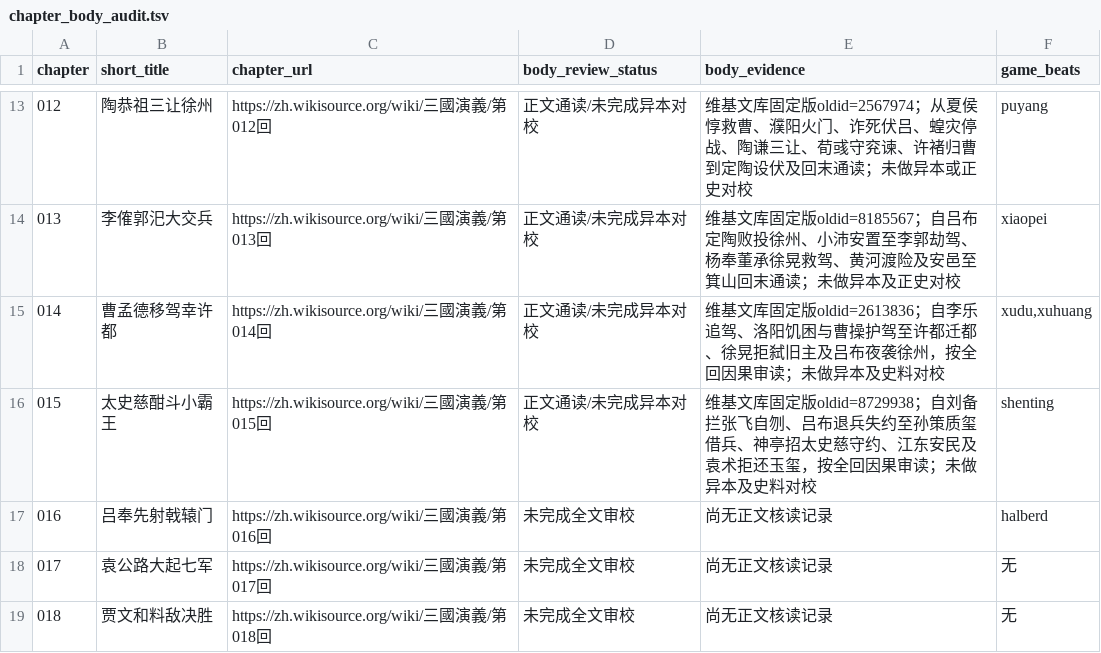
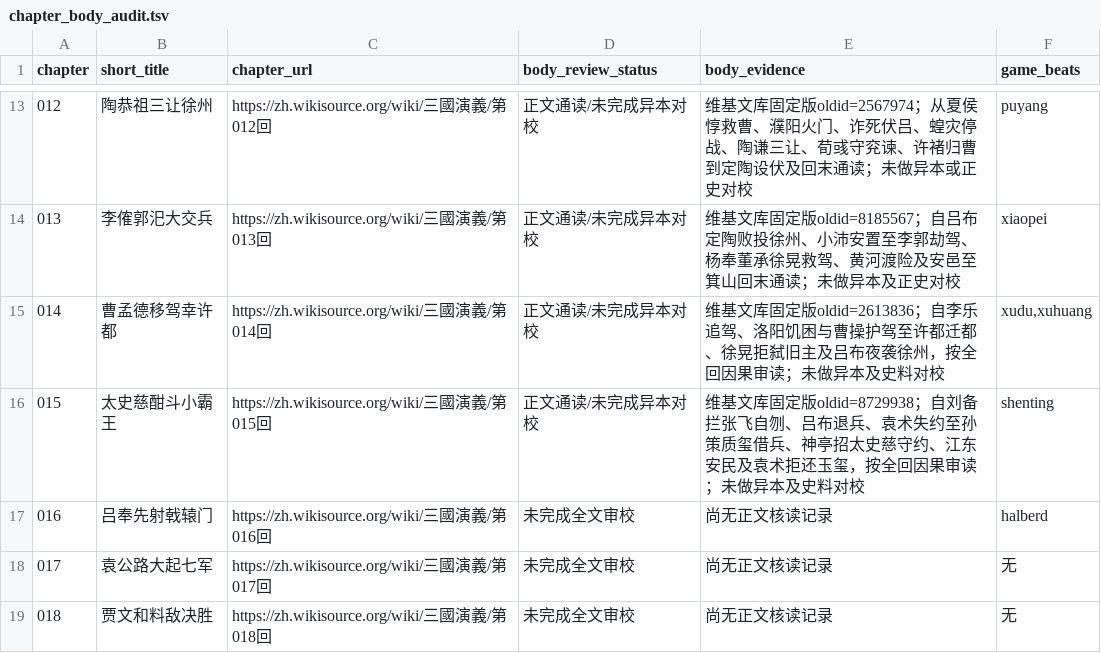
Before and after one commit to jackson-heylion/Three-Kingdoms-Spire-Reborn, a TSV file: data/chapter_body_audit.tsv, drawn as a sheet; only a part is shown, gaps mark what is left out.

Commit message:
docs(p1): attribute chapter 15 broken promise to Yuan Shu

```diff
--- a/data/chapter_body_audit.tsv
+++ b/data/chapter_body_audit.tsv
@@ -15,3 +15,3 @@ chapter	short_title	chapter_url	body_review_status	body_evidence	game_beats
 014	曹孟德移驾幸许都	https://zh.wikisource.org/wiki/三國演義/第014回	正文通读/未完成异本对校	维基文库固定版oldid=2613836；自李乐追驾、洛阳饥困与曹操护驾至许都迁都、徐晃拒弑旧主及吕布夜袭徐州，按全回因果审读；未做异本及史料对校	xudu,xuhuang
-015	太史慈酣斗小霸王	https://zh.wikisource.org/wiki/三國演義/第015回	正文通读/未完成异本对校	维基文库固定版oldid=8729938；自刘备拦张飞自刎、吕布退兵失约至孙策质玺借兵、神亭招太史慈守约、江东安民及袁术拒还玉玺，按全回因果审读；未做异本及史料对校	shenting
+015	太史慈酣斗小霸王	https://zh.wikisource.org/wiki/三國演義/第015回	正文通读/未完成异本对校	维基文库固定版oldid=8729938；自刘备拦张飞自刎、吕布退兵、袁术失约至孙策质玺借兵、神亭招太史慈守约、江东安民及袁术拒还玉玺，按全回因果审读；未做异本及史料对校	shenting
 016	吕奉先射戟辕门	https://zh.wikisource.org/wiki/三國演義/第016回	未完成全文审校	尚无正文核读记录	halberd
```
